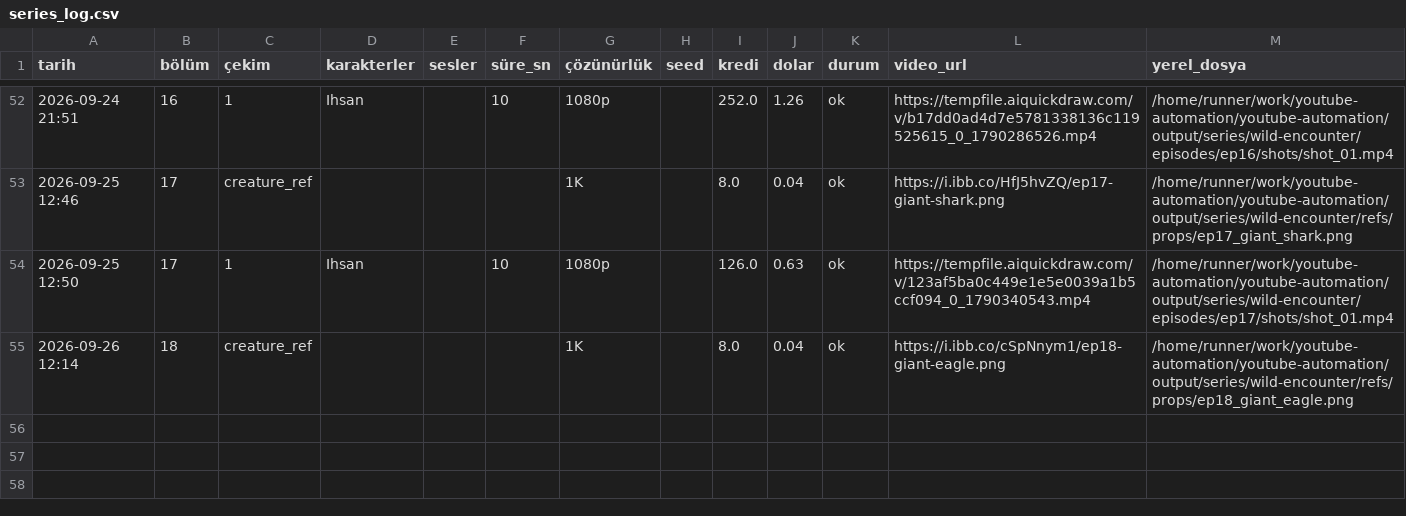
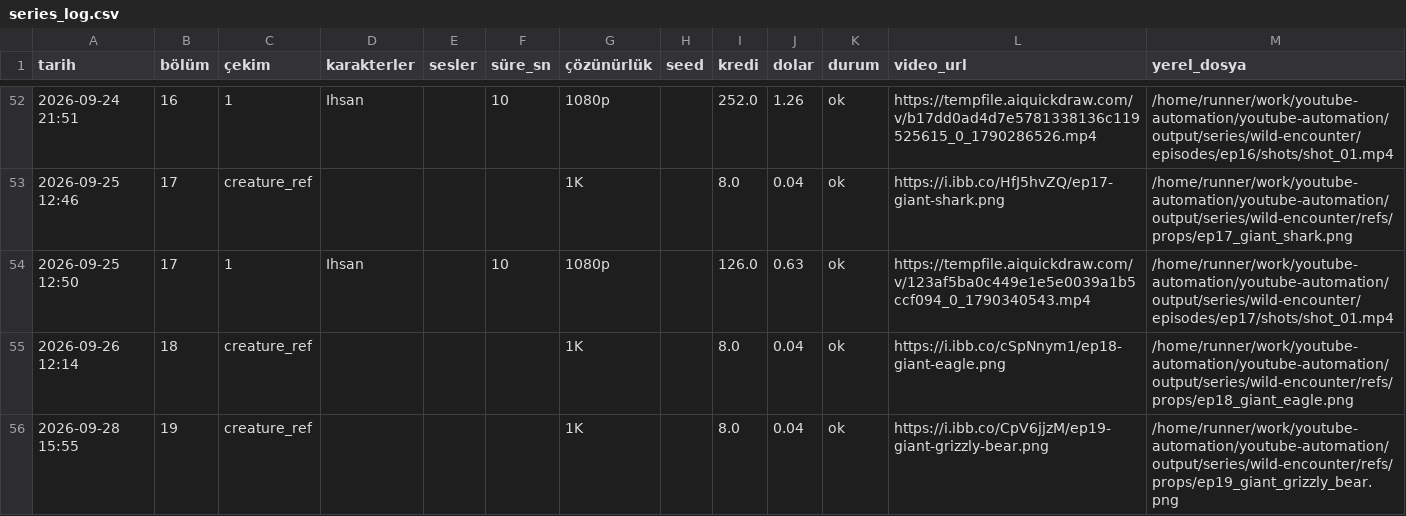
Before and after one commit to Wolkchen00/youtube-automation, a CSV file: sentinal_ihsan/wild-encounter/series_log.csv, drawn as a sheet; only a part is shown, gaps mark what is left out; the diff names each change by its address in the sheet, - before the commit and + after, or states it on an @@ line.

```diff
--- a/sentinal_ihsan/wild-encounter/series_log.csv
+++ b/sentinal_ihsan/wild-encounter/series_log.csv
+row 56: 2026-09-28 15:55 | 19 | creature_ref |  |  |  | 1K |  | 8.0 | 0.04 | ok | https://i.ibb.co/CpV6jjzM/ep19-giant-grizzly-bear.png | /home/runner/work/youtube-automation/youtube-automation/output/series/wild-encounter/refs/props/ep19_giant_grizzly_bear.png
```
Also changed, not shown: 7 other files.
